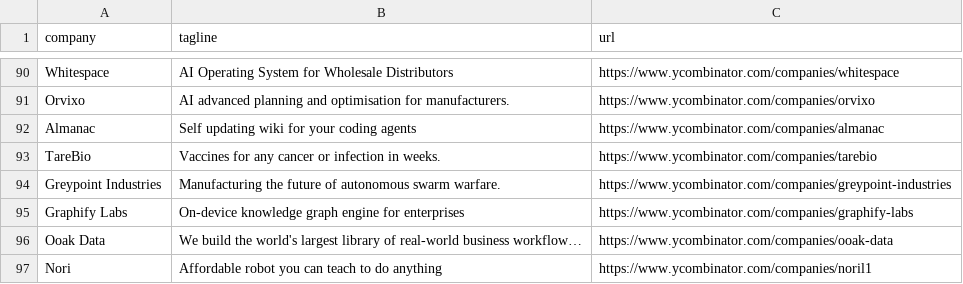
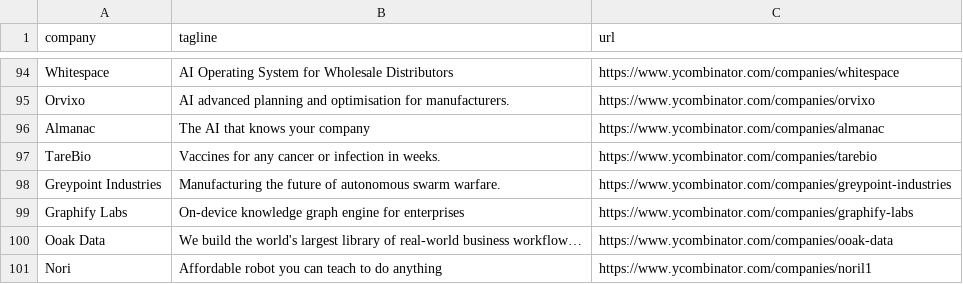
Before and after one commit to mcottle1/yc-updates, a CSV file: companies.csv, drawn as a sheet; only a part is shown, gaps mark what is left out; the diff covers the shown part only.

```diff
--- a/companies.csv
+++ b/companies.csv
@@ -91,3 +95,3 @@ Whitespace,AI Operating System for Wholesale Distributors,https://www.ycombinato
 Orvixo,AI advanced planning and optimisation for manufacturers.,https://www.ycombinator.com/companies/orvixo
-Almanac,Self updating wiki for your coding agents,https://www.ycombinator.com/companies/almanac
+Almanac,The AI that knows your company,https://www.ycombinator.com/companies/almanac
 TareBio,Vaccines for any cancer or infection in weeks.,https://www.ycombinator.com/companies/tarebio
```
Also changed, not shown: 10 added rows, 1 removed row and 3 edited cells elsewhere in this file.
